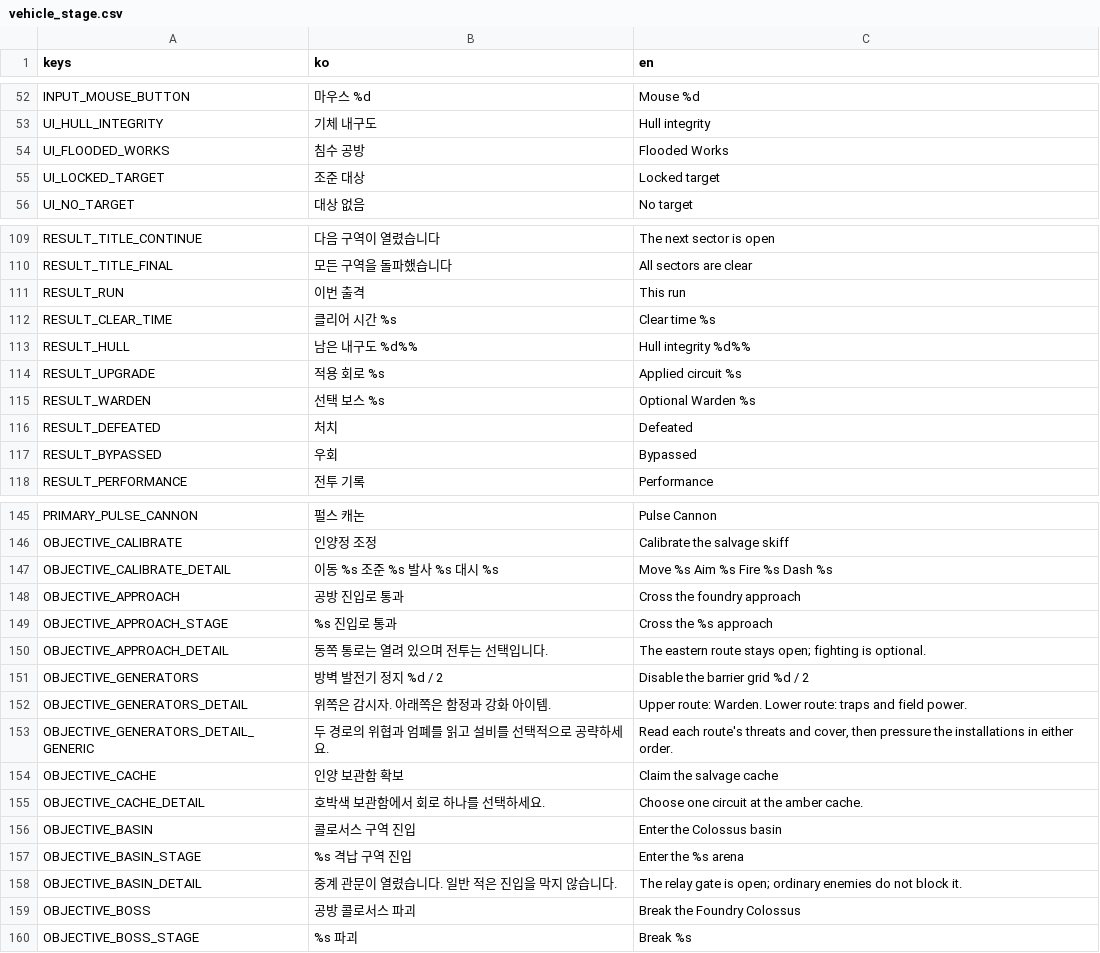
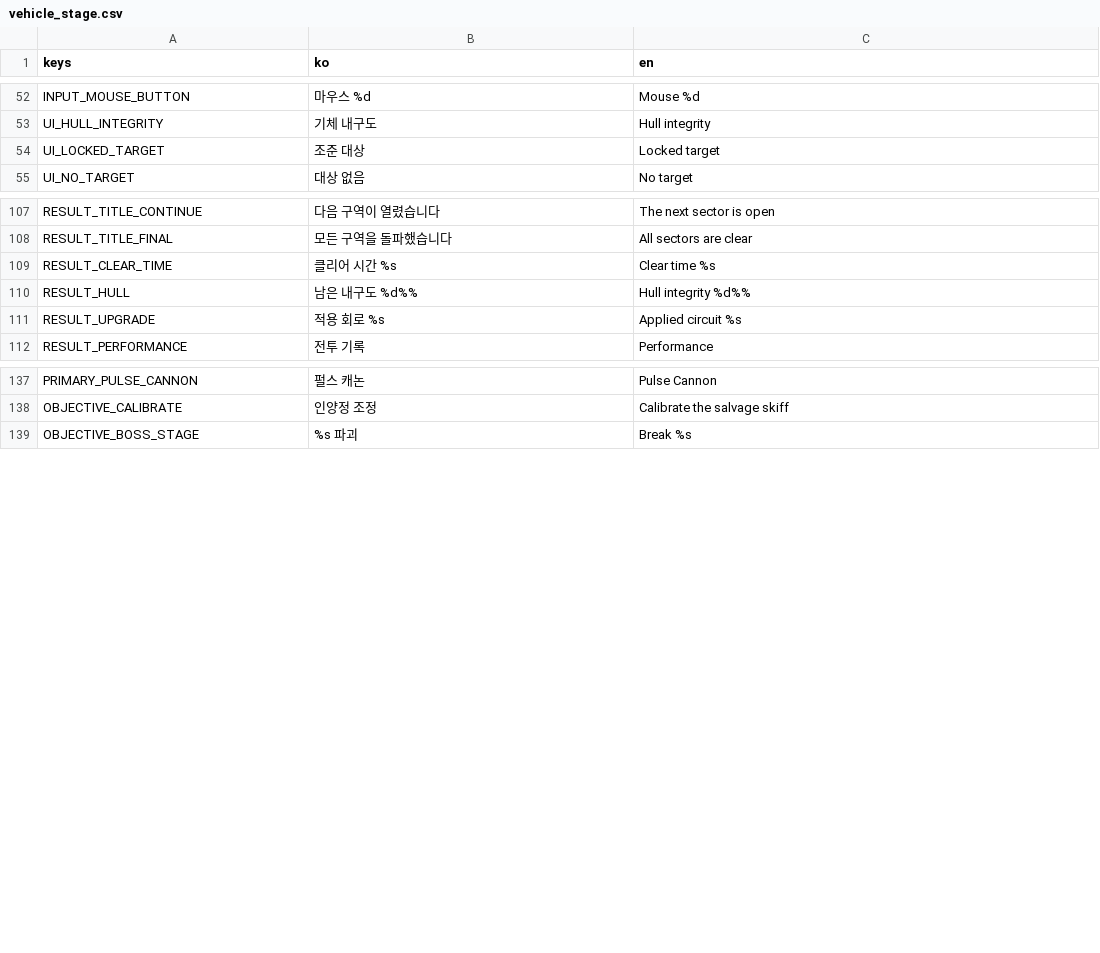
Before and after one commit to simpleusername96/cardborne-platformer, a CSV file: localization/vehicle_stage.csv, drawn as a sheet; only a part is shown, gaps mark what is left out; the diff covers the shown part only.

Commit message:
fix: align current field and result contracts

```diff
--- a/localization/vehicle_stage.csv
+++ b/localization/vehicle_stage.csv
@@ -53,3 +53,2 @@ INPUT_MOUSE_BUTTON,"마우스 %d","Mouse %d"
 UI_HULL_INTEGRITY,"기체 내구도","Hull integrity"
-UI_FLOODED_WORKS,"침수 공방","Flooded Works"
 UI_LOCKED_TARGET,"조준 대상","Locked target"
@@ -110,3 +108,2 @@ RESULT_TITLE_CONTINUE,"다음 구역이 열렸습니다","The next sector is ope
 RESULT_TITLE_FINAL,"모든 구역을 돌파했습니다","All sectors are clear"
-RESULT_RUN,"이번 출격","This run"
 RESULT_CLEAR_TIME,"클리어 시간  %s","Clear time  %s"
@@ -114,5 +111,2 @@ RESULT_HULL,"남은 내구도  %d%%","Hull integrity  %d%%"
 RESULT_UPGRADE,"적용 회로  %s","Applied circuit  %s"
-RESULT_WARDEN,"선택 보스  %s","Optional Warden  %s"
-RESULT_DEFEATED,"처치","Defeated"
-RESULT_BYPASSED,"우회","Bypassed"
 RESULT_PERFORMANCE,"전투 기록","Performance"
@@ -146,15 +138,2 @@ PRIMARY_PULSE_CANNON,"펄스 캐논","Pulse Cannon"
 OBJECTIVE_CALIBRATE,"인양정 조정","Calibrate the salvage skiff"
-OBJECTIVE_CALIBRATE_DETAIL,"이동 %s  조준 %s  발사 %s  대시 %s","Move %s  Aim %s  Fire %s  Dash %s"
-OBJECTIVE_APPROACH,"공방 진입로 통과","Cross the foundry approach"
-OBJECTIVE_APPROACH_STAGE,"%s 진입로 통과","Cross the %s approach"
-OBJECTIVE_APPROACH_DETAIL,"동쪽 통로는 열려 있으며 전투는 선택입니다.","The eastern route stays open; fighting is optional."
-OBJECTIVE_GENERATORS,"방벽 발전기 정지  %d / 2","Disable the barrier grid  %d / 2"
-OBJECTIVE_GENERATORS_DETAIL,"위쪽은 감시자. 아래쪽은 함정과 강화 아이템.","Upper route: Warden. Lower route: traps and field power."
-OBJECTIVE_GENERATORS_DETAIL_GENERIC,"두 경로의 위협과 엄폐를 읽고 설비를 선택적으로 공략하세요.","Read each route's threats and cover, then pressure the installations in either order."
-OBJECTIVE_CACHE,"인양 보관함 확보","Claim the salvage cache"
-OBJECTIVE_CACHE_DETAIL,"호박색 보관함에서 회로 하나를 선택하세요.","Choose one circuit at the amber cache."
-OBJECTIVE_BASIN,"콜로서스 구역 진입","Enter the Colossus basin"
-OBJECTIVE_BASIN_STAGE,"%s 격납 구역 진입","Enter the %s arena"
-OBJECTIVE_BASIN_DETAIL,"중계 관문이 열렸습니다. 일반 적은 진입을 막지 않습니다.","The relay gate is open; ordinary enemies do not block it."
-OBJECTIVE_BOSS,"공방 콜로서스 파괴","Break the Foundry Colossus"
 OBJECTIVE_BOSS_STAGE,"%s 파괴","Break %s"
```
Also changed, not shown: 40 removed rows elsewhere in this file, 6 other files.
